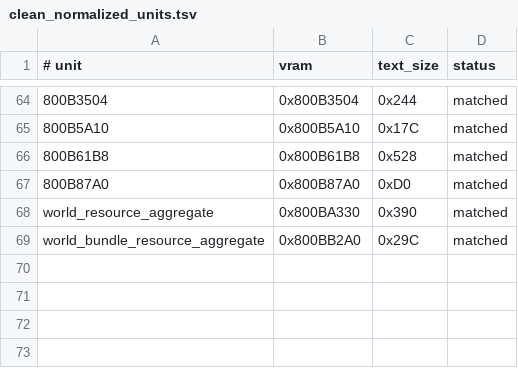
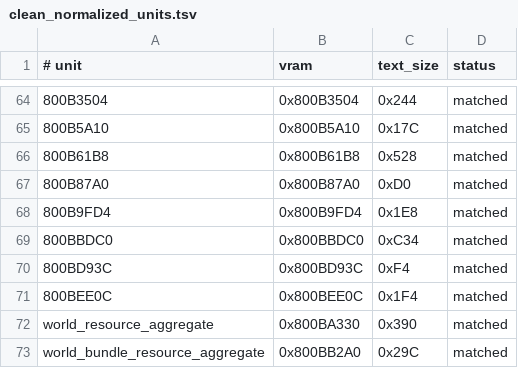
Before and after one commit to TheGh0stShip/BattleTanx-Global-Assault, a TSV file: config/us/clean_normalized_units.tsv, drawn as a sheet; only a part is shown, gaps mark what is left out; the diff names each change by its address in the sheet, - before the commit and + after, or states it on an @@ line.

Commit message:
Decompile HUD units and reconstruct menu scene graph

```diff
--- a/config/us/clean_normalized_units.tsv
+++ b/config/us/clean_normalized_units.tsv
+row 68: 800B9FD4 | 0x800B9FD4 | 0x1E8 | matched
+row 69: 800BBDC0 | 0x800BBDC0 | 0xC34 | matched
+row 70: 800BD93C | 0x800BD93C | 0xF4 | matched
+row 71: 800BEE0C | 0x800BEE0C | 0x1F4 | matched
```
Also changed, not shown: config/us/unit_data.tsv, config/us/unit_rodata.tsv, 15 other files.
